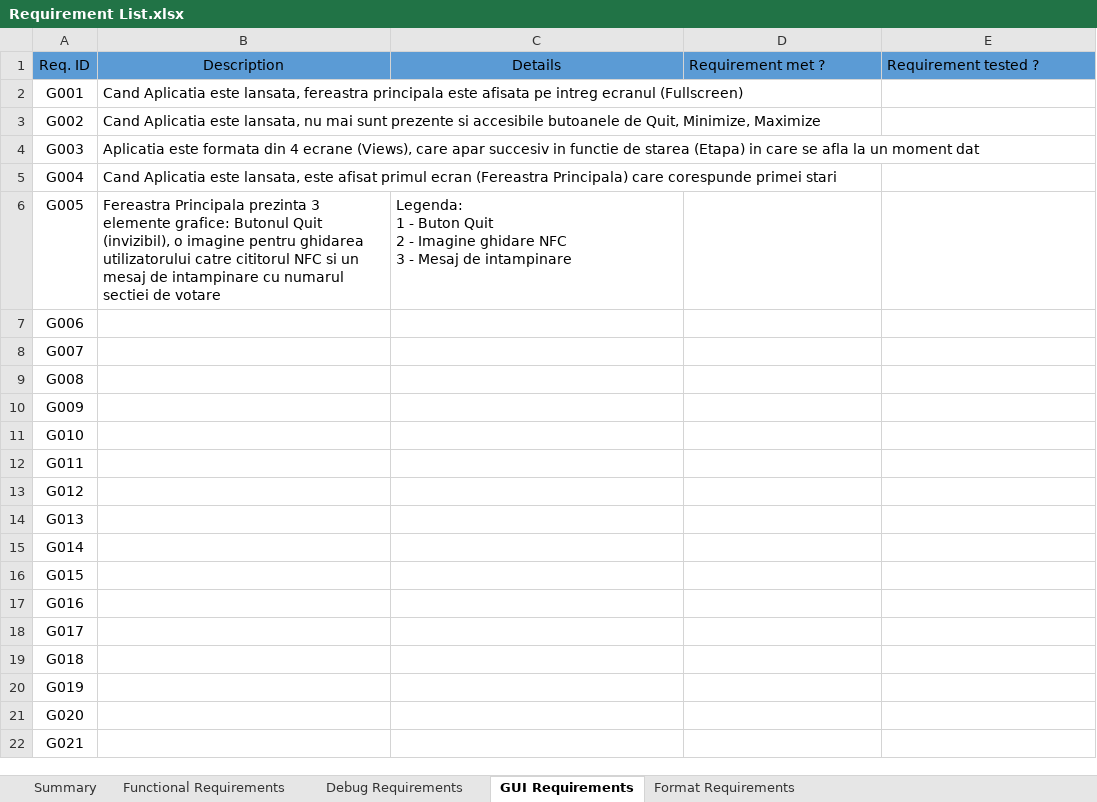
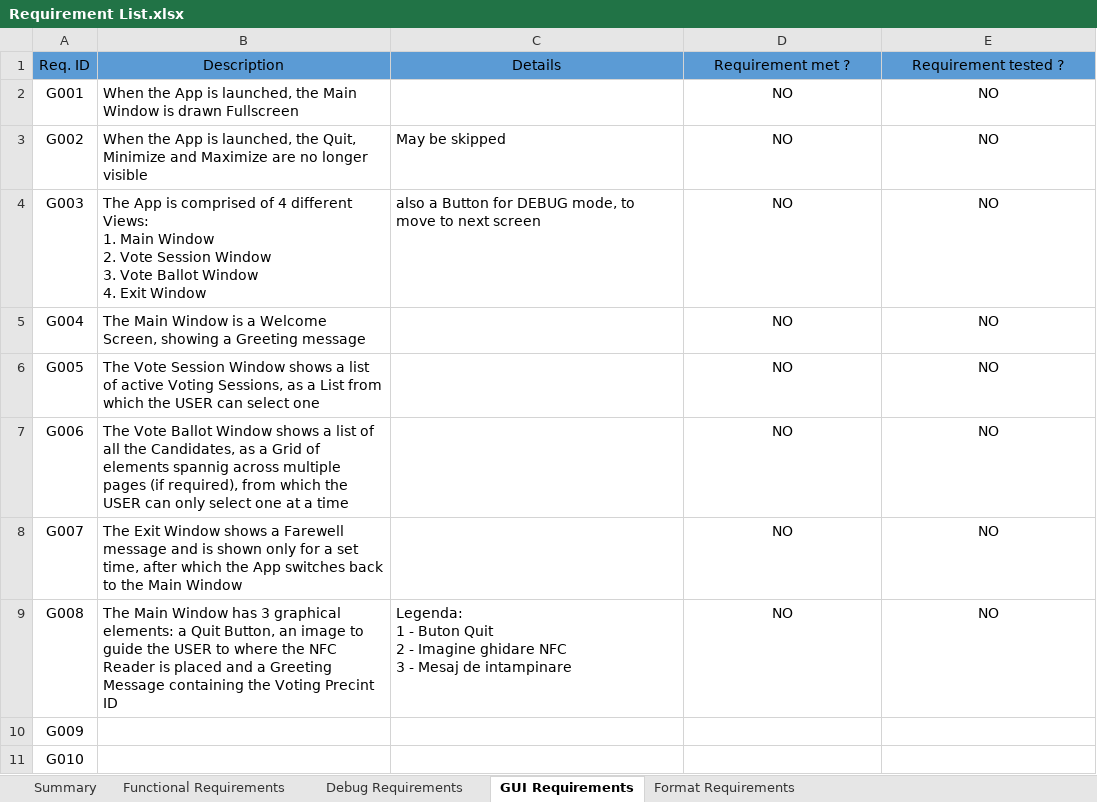
Before and after one commit to SergiuSpirescu/SistemVotElectronic, an Excel workbook: requirements/Requirement List.xlsx, sheet GUI Requirements, drawn as a sheet; only a part is shown; the shorter side is filled out with more unchanged rows; values as stored, in another font and other column widths than the file's, no borders; ↵ is a line break in a cell; the diff names each change by its address in the sheet, - before the commit and + after, or states it on an @@ line.

Commit message:
Translated GUI Requirements
Also added more info on the 4 Views of the GUI And formatted the sheet

```diff
--- a/requirements/Requirement List.xlsx (sheet GUI Requirements)
+++ b/requirements/Requirement List.xlsx (sheet GUI Requirements)
-D1:E1 alignment: left
+D1:E1 alignment: center
-B2: Cand Aplicatia este lansata, fereastra principala este afisata pe intreg ecranul (Fullscreen)
+B2: When the App is launched, the Main Window is drawn Fullscreen
-D2:D9: (empty)
+D2:D9: NO
-E2:E9: (empty)
+E2:E9: NO
-B3: Cand Aplicatia este lansata, nu mai sunt prezente si accesibile butoanele de Quit, Minimize, Maximize
+B3: When the App is launched, the Quit, Minimize and Maximize are no longer visible
-C3: (empty)
+C3: May be skipped
-B4: Aplicatia este formata din 4 ecrane (Views), care apar succesiv in functie de starea (Etapa) in care se afla la un moment dat
+B4: The App is comprised of 4 different Views: ↵ 1. Main Window ↵ 2. Vote Session Window ↵ 3. Vote Ballot Window ↵ 4. Exit Window
-C4: (empty)
+C4: also a Button for DEBUG mode, to move to next screen
-B5: Cand Aplicatia este lansata, este afisat primul ecran (Fereastra Principala) care corespunde primei stari
+B5: The Main Window is a Welcome Screen, showing a Greeting message
-B6: Fereastra Principala prezinta 3 elemente grafice: Butonul Quit (invizibil), o imagine pentru ghidarea utilizatorului catre cititorul NFC si un mesaj de intampinare cu numarul sectiei de votare
+B6: The Vote Session Window shows a list of active Voting Sessions, as a List from which the USER can select one
-C6: Legenda: ↵ 1 - Buton Quit ↵ 2 - Imagine ghidare NFC ↵ 3 - Mesaj de intampinare
+C6: (empty)
-B7: (empty)
+B7: The Vote Ballot Window shows a list of all the Candidates, as a Grid of elements spannig across multiple pages (if required), from which the USER can only select one at a time
-B8: (empty)
+B8: The Exit Window shows a Farewell message and is shown only for a set time, after which the App switches back to the Main Window
-B9: (empty)
+B9: The Main Window has 3 graphical elements: a Quit Button, an image to guide the USER to where the NFC Reader is placed and a Greeting Message containing the Voting Precint ID
-C9: (empty)
+C9: Legenda: ↵ 1 - Buton Quit ↵ 2 - Imagine ghidare NFC ↵ 3 - Mesaj de intampinare
```
